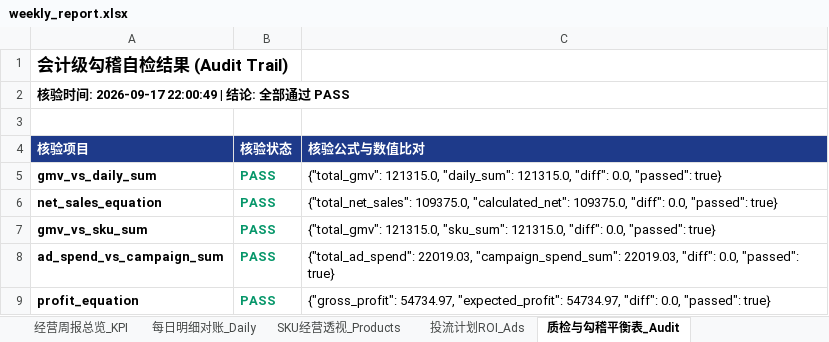
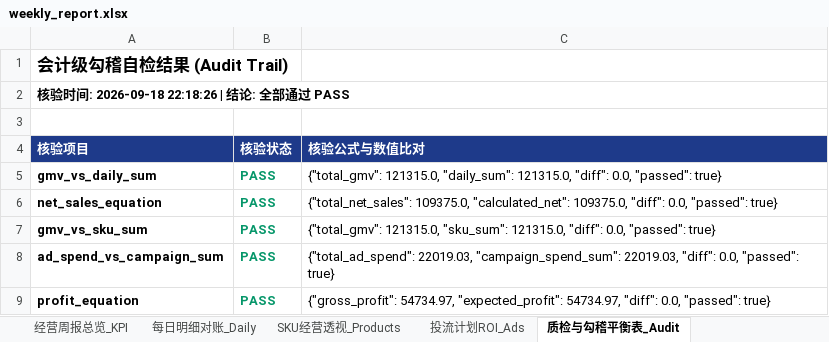
Before and after one commit to jojo232386/autoecom-intelligence, an Excel workbook: data/deliverables/weekly_report.xlsx, sheet 质检与勾稽平衡表_Audit, drawn as a sheet; values as stored, in another font and other column widths than the file's, no borders; the diff names each change by its address in the sheet, - before the commit and + after, or states it on an @@ line.

Commit message:
[AGY] 归档周报交付物当前状态
按主人要求，在讨论本地清理前固化只存在于本机的交付物：
- data/deliverables/ 周报看板、执行简报、质检报告当前版本
- nordic_home_decor/ 与 incoming_drops/ 未跟踪目录
- weekly_dashboard.pdf / preview.png 渲染产物

```diff
--- a/data/deliverables/weekly_report.xlsx (sheet 质检与勾稽平衡表_Audit)
+++ b/data/deliverables/weekly_report.xlsx (sheet 质检与勾稽平衡表_Audit)
-A2 (核验项目): 核验时间: 2026-09-17 22:00:49 | 结论: 全部通过 PASS
+A2 (核验项目): 核验时间: 2026-09-18 22:18:26 | 结论: 全部通过 PASS
```
Also changed, not shown: 11 other files.
